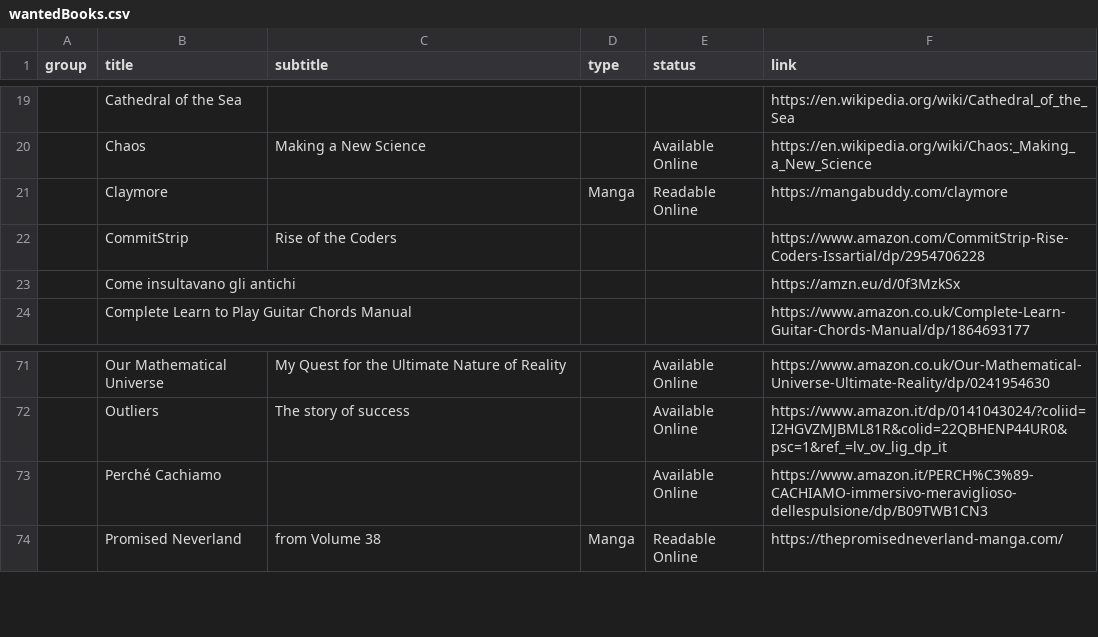
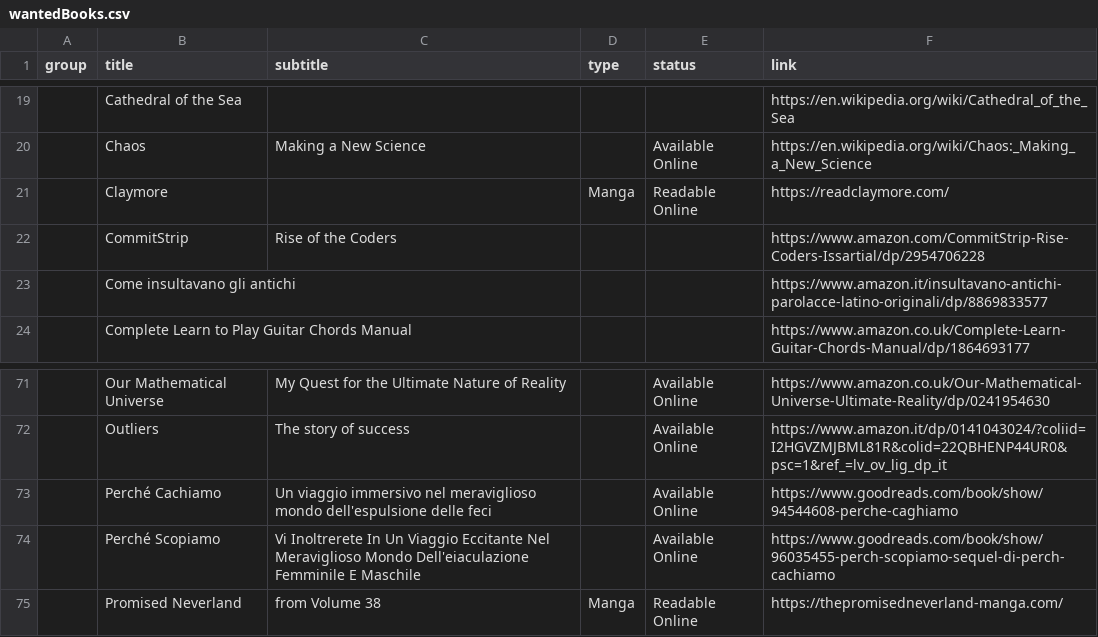
Before and after one commit to benkio/benkio.github.io, a CSV file: data/wantedBooks.csv, drawn as a sheet; only a part is shown, gaps mark what is left out; the diff names each change by its address in the sheet, - before the commit and + after, or states it on an @@ line.

Commit message:
🔧 links

```diff
--- a/data/wantedBooks.csv
+++ b/data/wantedBooks.csv
-F21 (link): https://mangabuddy.com/claymore
+F21 (link): https://readclaymore.com/
-F23 (link): https://amzn.eu/d/0f3MzkSx
+F23 (link): https://www.amazon.it/insultavano-antichi-parolacce-latino-originali/dp/8869833577
-C73 (subtitle): (empty)
+C73 (subtitle): Un viaggio immersivo nel meraviglioso mondo dell'espulsione delle feci
-F73 (link): https://www.amazon.it/PERCH%C3%89-CACHIAMO-immersivo-meraviglioso-dellespulsione/dp/B09TWB1CN3
+F73 (link): https://www.goodreads.com/book/show/94544608-perche-caghiamo
+row 74:  | Perché Scopiamo | Vi Inoltrerete In Un Viaggio Eccitante Nel Meraviglioso Mondo Dell'eiaculazione Femminile E Maschile |  | Available Online | https://www.goodreads.com/book/show/96035455-perch-scopiamo-sequel-di-perch-cachiamo
```
Also changed, not shown: 1 other file.
